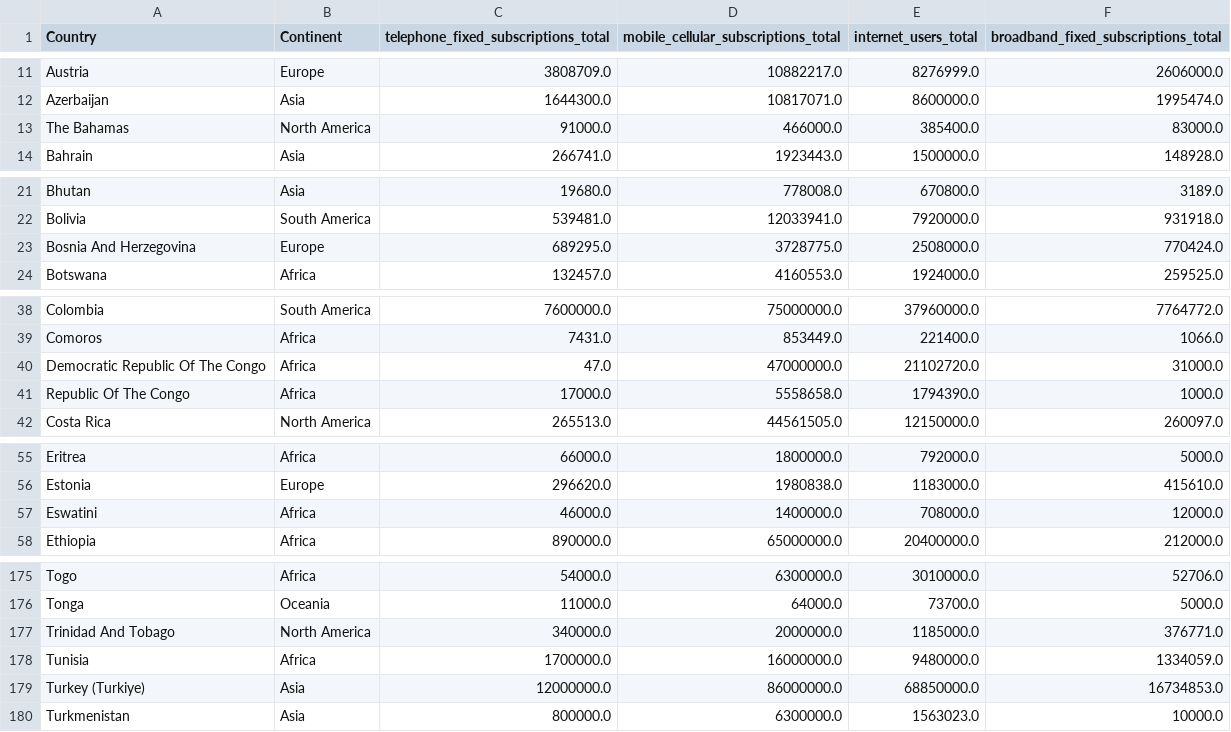
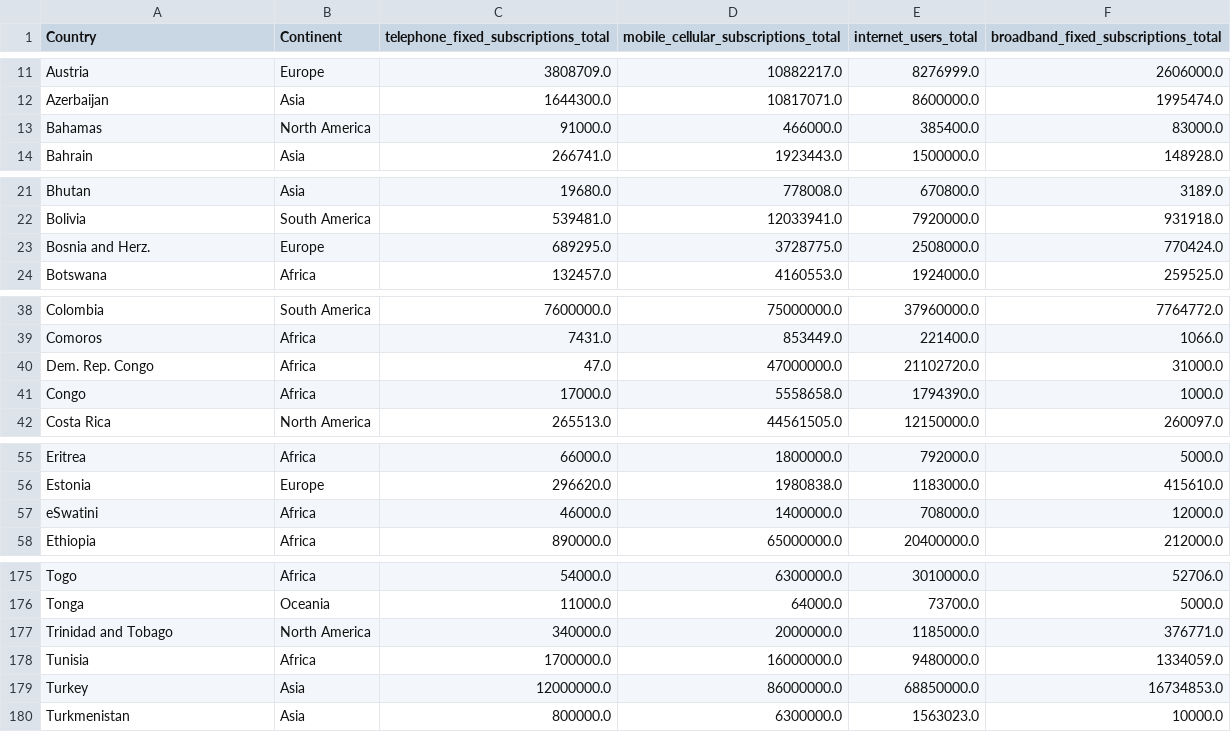
Before and after one commit to xacobeu/Visualisation, a CSV file: res/data/cleaned_data_communications.csv, drawn as a sheet; only a part is shown, gaps mark what is left out.

```diff
--- a/res/data/cleaned_data_communications.csv
+++ b/res/data/cleaned_data_communications.csv
@@ -12,3 +12,3 @@ Austria,Europe,3808709.0,10882217.0,8276999.0,2606000.0
 Azerbaijan,Asia,1644300.0,10817071.0,8600000.0,1995474.0
-The Bahamas,North America,91000.0,466000.0,385400.0,83000.0
+Bahamas,North America,91000.0,466000.0,385400.0,83000.0
 Bahrain,Asia,266741.0,1923443.0,1500000.0,148928.0
@@ -22,3 +22,3 @@ Bhutan,Asia,19680.0,778008.0,670800.0,3189.0
 Bolivia,South America,539481.0,12033941.0,7920000.0,931918.0
-Bosnia And Herzegovina,Europe,689295.0,3728775.0,2508000.0,770424.0
+Bosnia and Herz.,Europe,689295.0,3728775.0,2508000.0,770424.0
 Botswana,Africa,132457.0,4160553.0,1924000.0,259525.0
@@ -39,4 +39,4 @@ Colombia,South America,7600000.0,75000000.0,37960000.0,7764772.0
 Comoros,Africa,7431.0,853449.0,221400.0,1066.0
-Democratic Republic Of The Congo,Africa,47.0,47000000.0,21102720.0,31000.0
-Republic Of The Congo,Africa,17000.0,5558658.0,1794390.0,1000.0
+Dem. Rep. Congo,Africa,47.0,47000000.0,21102720.0,31000.0
+Congo,Africa,17000.0,5558658.0,1794390.0,1000.0
 Costa Rica,North America,265513.0,44561505.0,12150000.0,260097.0
@@ -56,3 +56,3 @@ Eritrea,Africa,66000.0,1800000.0,792000.0,5000.0
 Estonia,Europe,296620.0,1980838.0,1183000.0,415610.0
-Eswatini,Africa,46000.0,1400000.0,708000.0,12000.0
+eSwatini,Africa,46000.0,1400000.0,708000.0,12000.0
 Ethiopia,Africa,890000.0,65000000.0,20400000.0,212000.0
@@ -176,5 +176,5 @@ Togo,Africa,54000.0,6300000.0,3010000.0,52706.0
 Tonga,Oceania,11000.0,64000.0,73700.0,5000.0
-Trinidad And Tobago,North America,340000.0,2000000.0,1185000.0,376771.0
+Trinidad and Tobago,North America,340000.0,2000000.0,1185000.0,376771.0
 Tunisia,Africa,1700000.0,16000000.0,9480000.0,1334059.0
-Turkey (Turkiye),Asia,12000000.0,86000000.0,68850000.0,16734853.0
+Turkey,Asia,12000000.0,86000000.0,68850000.0,16734853.0
 Turkmenistan,Asia,800000.0,6300000.0,1563023.0,10000.0
```
Also changed, not shown: res/data/cleaned_data_economy.csv, res/data/cleaned_data_energy.csv, 10 other files.
